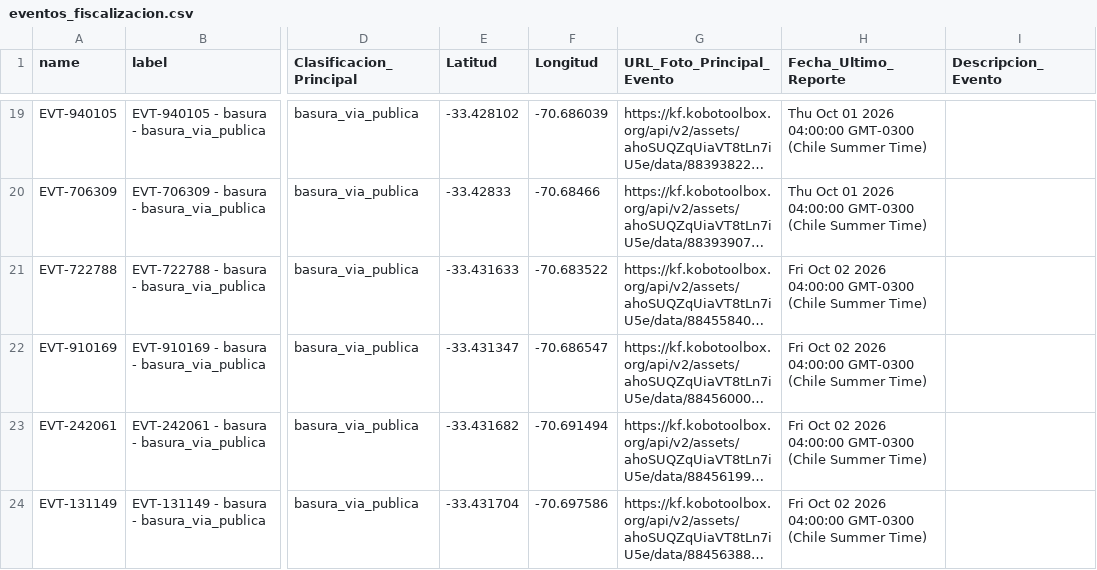
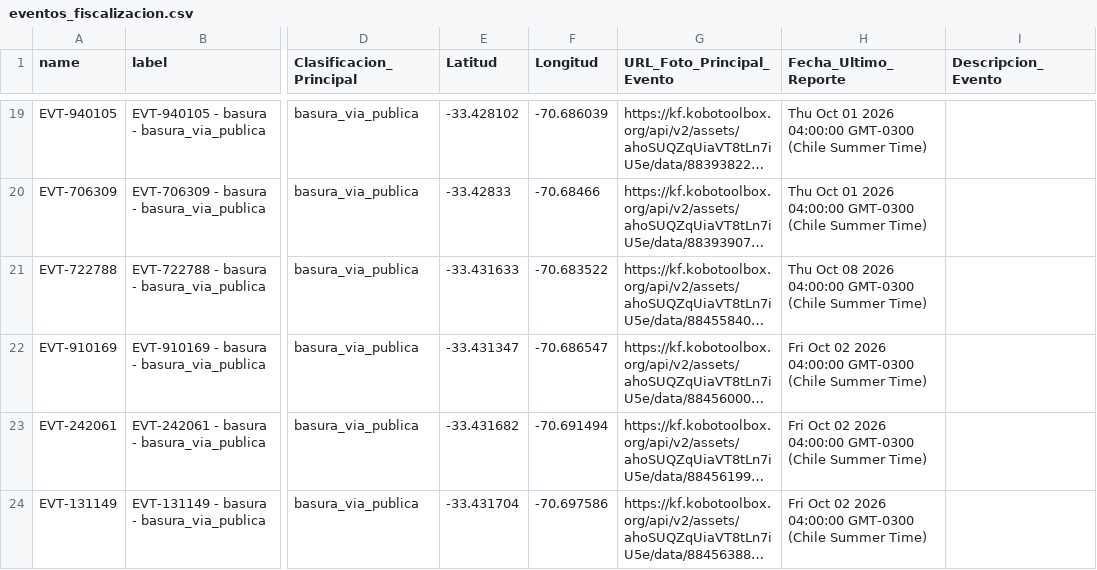
Before and after one commit to geoemprendimiento2026/observatorio-datos, a CSV file: eventos_fiscalizacion.csv, drawn as a sheet; only a part is shown, gaps mark what is left out; long unchanged cells end in …; the diff names each change by its address in the sheet, - before the commit and + after, or states it on an @@ line.

Commit message:
Actualiza eventos_fiscalizacion.csv — 2026-10-08T17:11:42.354Z

```diff
--- a/eventos_fiscalizacion.csv
+++ b/eventos_fiscalizacion.csv
-H21 (Fecha_Ultimo_Reporte): Fri Oct 02 2026 04:00:00…
+H21 (Fecha_Ultimo_Reporte): Thu Oct 08 2026 04:00:00…
```
